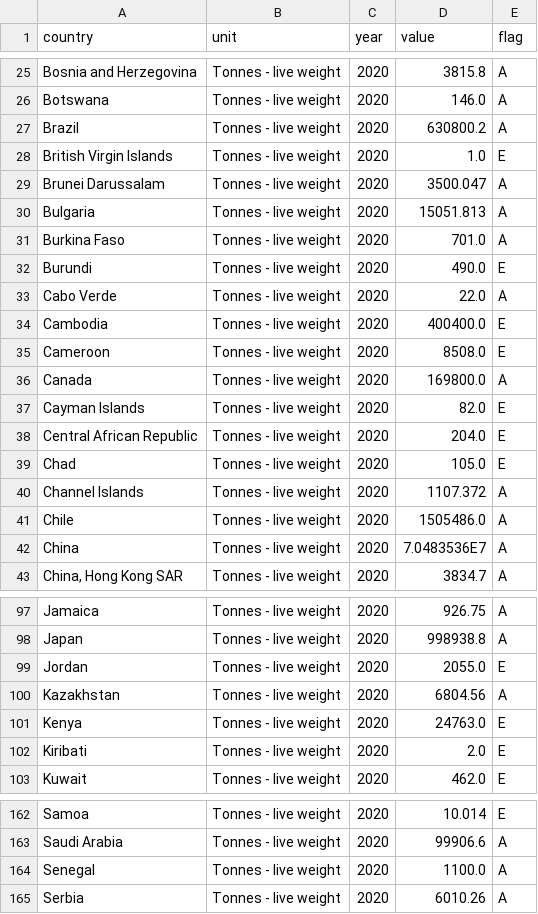
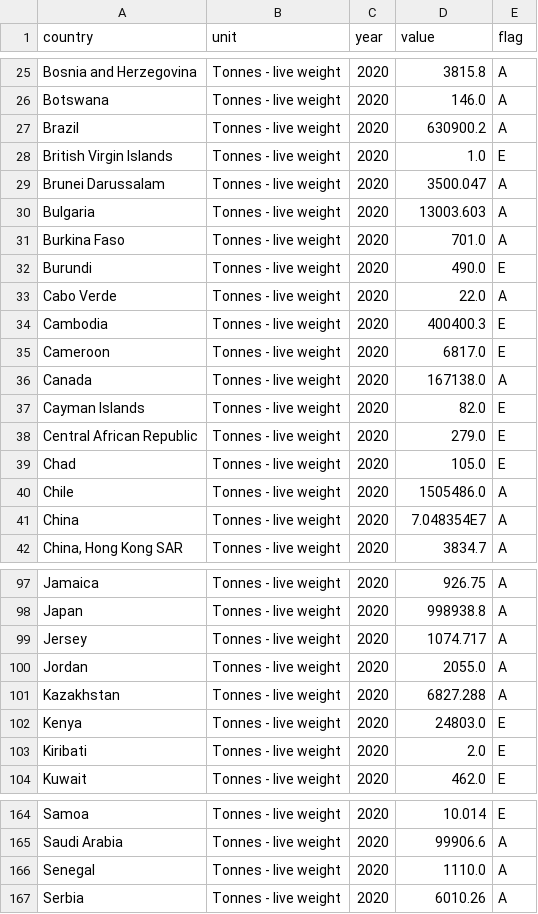
Before and after one commit to hshdhu/module_etl_project, a CSV file: output/fao_long_cleaned/2020.csv, drawn as a sheet; only a part is shown, gaps mark what is left out; the diff covers the shown part only.

```diff
--- a/output/fao_long_cleaned/2020.csv
+++ b/output/fao_long_cleaned/2020.csv
@@ -26,6 +26,6 @@ Bosnia and Herzegovina,Tonnes - live weight,2020,3815.8,A
 Botswana,Tonnes - live weight,2020,146.0,A
-Brazil,Tonnes - live weight,2020,630800.2,A
+Brazil,Tonnes - live weight,2020,630900.2,A
 British Virgin Islands,Tonnes - live weight,2020,1.0,E
 Brunei Darussalam,Tonnes - live weight,2020,3500.047,A
-Bulgaria,Tonnes - live weight,2020,15051.813,A
+Bulgaria,Tonnes - live weight,2020,13003.603,A
 Burkina Faso,Tonnes - live weight,2020,701.0,A
@@ -33,11 +33,10 @@ Burundi,Tonnes - live weight,2020,490.0,E
 Cabo Verde,Tonnes - live weight,2020,22.0,A
-Cambodia,Tonnes - live weight,2020,400400.0,E
-Cameroon,Tonnes - live weight,2020,8508.0,E
-Canada,Tonnes - live weight,2020,169800.0,A
+Cambodia,Tonnes - live weight,2020,400400.3,E
+Cameroon,Tonnes - live weight,2020,6817.0,E
+Canada,Tonnes - live weight,2020,167138.0,A
 Cayman Islands,Tonnes - live weight,2020,82.0,E
-Central African Republic,Tonnes - live weight,2020,204.0,E
+Central African Republic,Tonnes - live weight,2020,279.0,E
 Chad,Tonnes - live weight,2020,105.0,E
-Channel Islands,Tonnes - live weight,2020,1107.372,A
 Chile,Tonnes - live weight,2020,1505486.0,A
-China,Tonnes - live weight,2020,7.0483536E7,A
+China,Tonnes - live weight,2020,7.048354E7,A
 "China, Hong Kong SAR",Tonnes - live weight,2020,3834.7,A
@@ -98,5 +98,6 @@ Jamaica,Tonnes - live weight,2020,926.75,A
 Japan,Tonnes - live weight,2020,998938.8,A
-Jordan,Tonnes - live weight,2020,2055.0,E
-Kazakhstan,Tonnes - live weight,2020,6804.56,A
-Kenya,Tonnes - live weight,2020,24763.0,E
+Jersey,Tonnes - live weight,2020,1074.717,A
+Jordan,Tonnes - live weight,2020,2055.0,A
+Kazakhstan,Tonnes - live weight,2020,6827.288,A
+Kenya,Tonnes - live weight,2020,24803.0,E
 Kiribati,Tonnes - live weight,2020,2.0,E
@@ -163,3 +165,3 @@ Samoa,Tonnes - live weight,2020,10.014,E
 Saudi Arabia,Tonnes - live weight,2020,99906.6,A
-Senegal,Tonnes - live weight,2020,1100.0,A
+Senegal,Tonnes - live weight,2020,1110.0,A
 Serbia,Tonnes - live weight,2020,6010.26,A
```
Also changed, not shown: 2 added rows and 42 edited cells elsewhere in this file, data_input/data_fao/aquaculture_data.csv, output/fao_long_cleaned/2018.csv, 10 other files.
